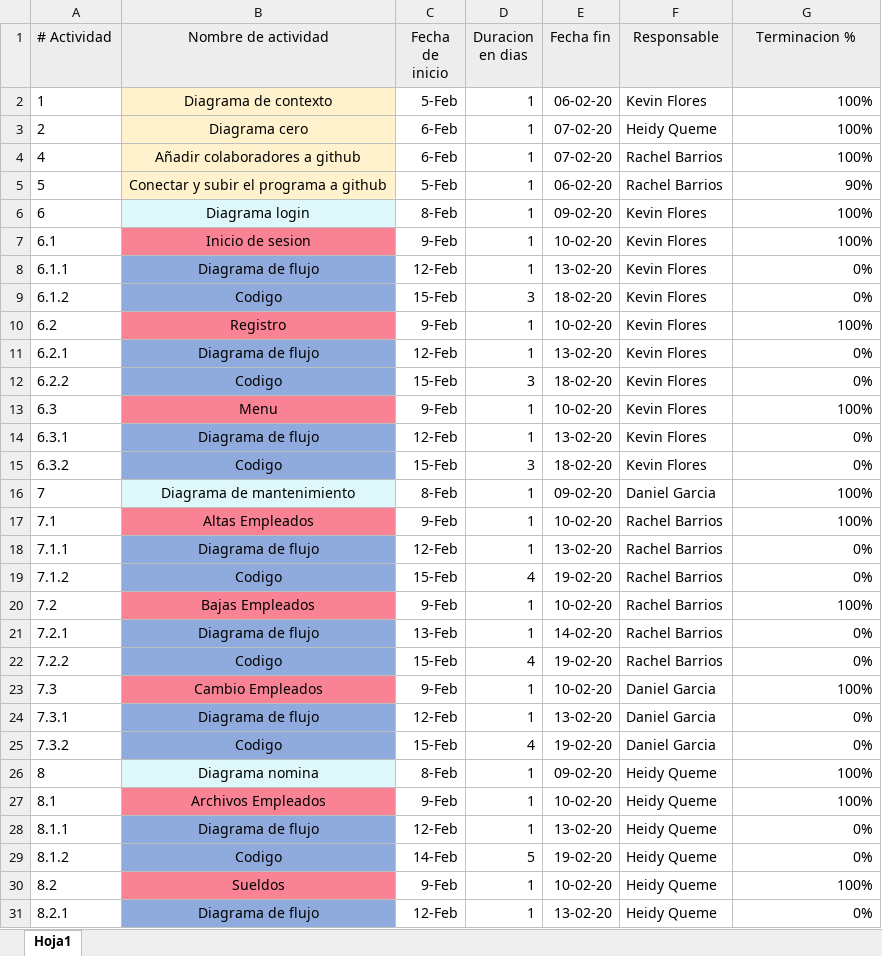
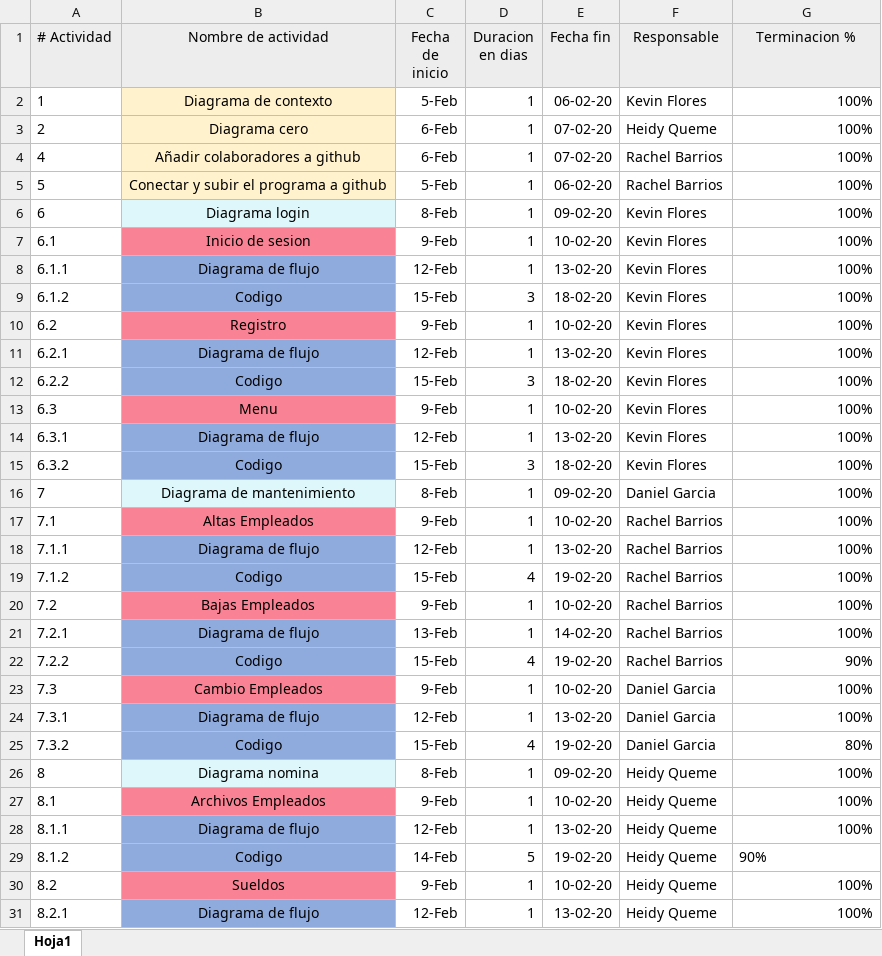
Before and after one commit to Ashly2015/Proyecto-Primer-Parcial, an Excel workbook: Rachel Barrios 9959-18-649/Cronograma planilla.xlsx, sheet Hoja1, drawn as a sheet; only a part is shown; values as stored, in another font and other column widths than the file's, no borders; charts and pictures not drawn; the diff covers the shown part only; the diff names each change by its address in the sheet, - before the commit and + after, or states it on an @@ line.

```diff
--- a/Rachel Barrios 9959-18-649/Cronograma planilla.xlsx (sheet Hoja1)
+++ b/Rachel Barrios 9959-18-649/Cronograma planilla.xlsx (sheet Hoja1)
-G5 (Terminacion %): 90%
+G5 (Terminacion %): 100%
-G8:G9 (Terminacion %): 0%
+G8:G9 (Terminacion %): 100%
-G11:G12 (Terminacion %): 0%
+G11:G12 (Terminacion %): 100%
-G14:G15 (Terminacion %): 0%
+G14:G15 (Terminacion %): 100%
-G18:G19 (Terminacion %): 0%
+G18:G19 (Terminacion %): 100%
-G21 (Terminacion %): 0%
+G21 (Terminacion %): 100%
-G22 (Terminacion %): 0%
+G22 (Terminacion %): 90%
-G24 (Terminacion %): 0%
+G24 (Terminacion %): 100%
-G25 (Terminacion %): 0%
+G25 (Terminacion %): 80%
-G28 (Terminacion %): 0%
+G28 (Terminacion %): 100%
-G29 (Terminacion %): 0%
+G29 (Terminacion %): 90%
-G29 alignment: right
+G29 alignment: left
-G31 (Terminacion %): 0%
+G31 (Terminacion %): 100%
```
Also changed, not shown: 2 edited cells elsewhere in this sheet, charts or pictures, 43 other files.
